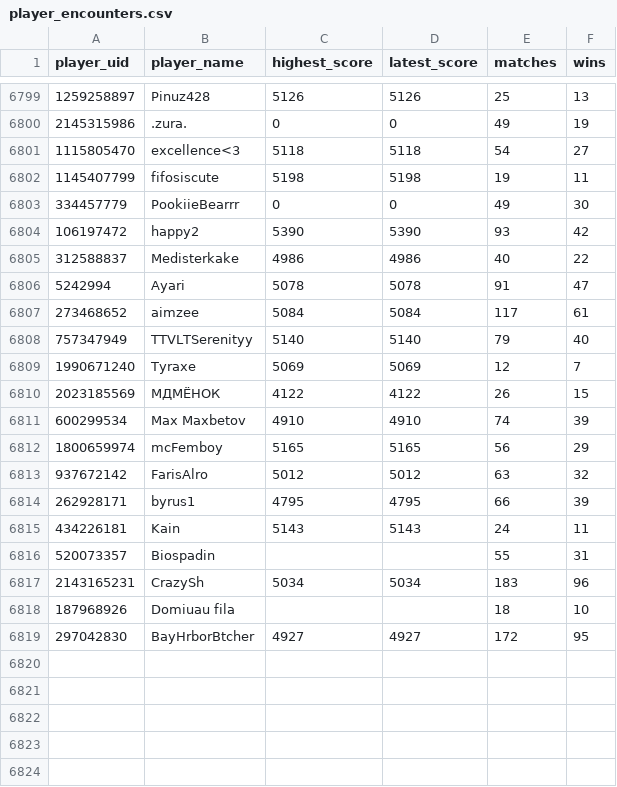
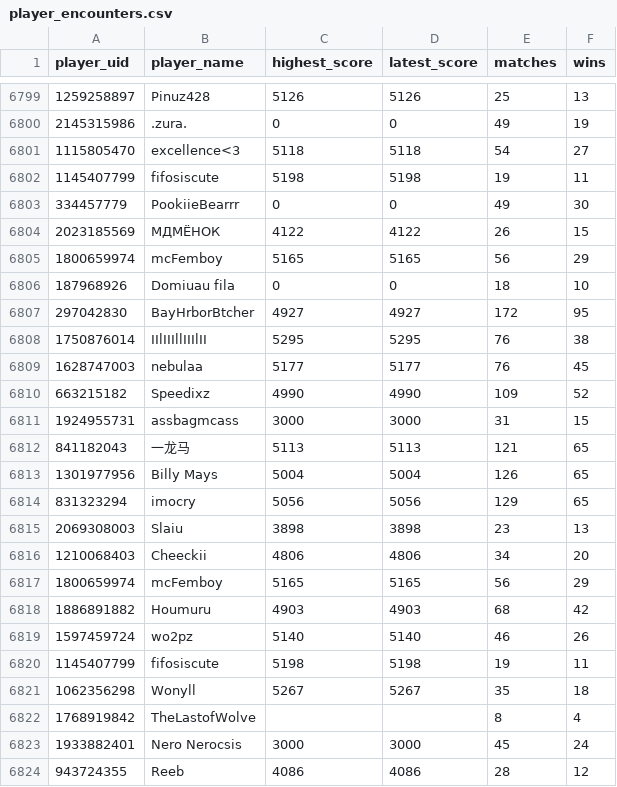
Before and after one commit to Rivalsstats/Rivalsstats, a CSV file: data/historical/player_encounters.csv, drawn as a sheet; only a part is shown, gaps mark what is left out; the diff covers the shown part only.

```diff
--- a/data/historical/player_encounters.csv
+++ b/data/historical/player_encounters.csv
@@ -6803,17 +6803,22 @@ player_uid,player_name,highest_score,latest_score,matches,wins
 334457779,PookiieBearrr,0,0,49,30
-106197472,happy2,5390,5390,93,42
-312588837,Medisterkake,4986,4986,40,22
-5242994,Ayari,5078,5078,91,47
-273468652,aimzee,5084,5084,117,61
-757347949,TTVLTSerenityy,5140,5140,79,40
-1990671240,Tyraxe,5069,5069,12,7
 2023185569,МДМЁНОК,4122,4122,26,15
-600299534,Max Maxbetov,4910,4910,74,39
 1800659974,mcFemboy,5165,5165,56,29
-937672142,FarisAlro,5012,5012,63,32
-262928171,byrus1,4795,4795,66,39
-434226181,Kain,5143,5143,24,11
-520073357,Biospadin,,,55,31
-2143165231,CrazySh,5034,5034,183,96
-187968926,Domiuau fila,,,18,10
+187968926,Domiuau fila,0,0,18,10
 297042830,BayHrborBtcher,4927,4927,172,95
+1750876014,IIlIIIllIIIlII,5295,5295,76,38
+1628747003,nebulaa,5177,5177,76,45
+663215182,Speedixz,4990,4990,109,52
+1924955731,assbagmcass,3000,3000,31,15
+841182043,一龙马,5113,5113,121,65
+1301977956,Billy Mays,5004,5004,126,65
+831323294,imocry,5056,5056,129,65
+2069308003,Slaiu,3898,3898,23,13
+1210068403,Cheeckii,4806,4806,34,20
+1800659974,mcFemboy,5165,5165,56,29
+1886891882,Houmuru,4903,4903,68,42
+1597459724,wo2pz,5140,5140,46,26
+1145407799,fifosiscute,5198,5198,19,11
+1062356298,Wonyll,5267,5267,35,18
+1768919842,TheLastofWolve,,,8,4
+1933882401,Nero Nerocsis,3000,3000,45,24
+943724355,Reeb,4086,4086,28,12
```
Also changed, not shown: 24 edited cells elsewhere in this file, 3 other files.
